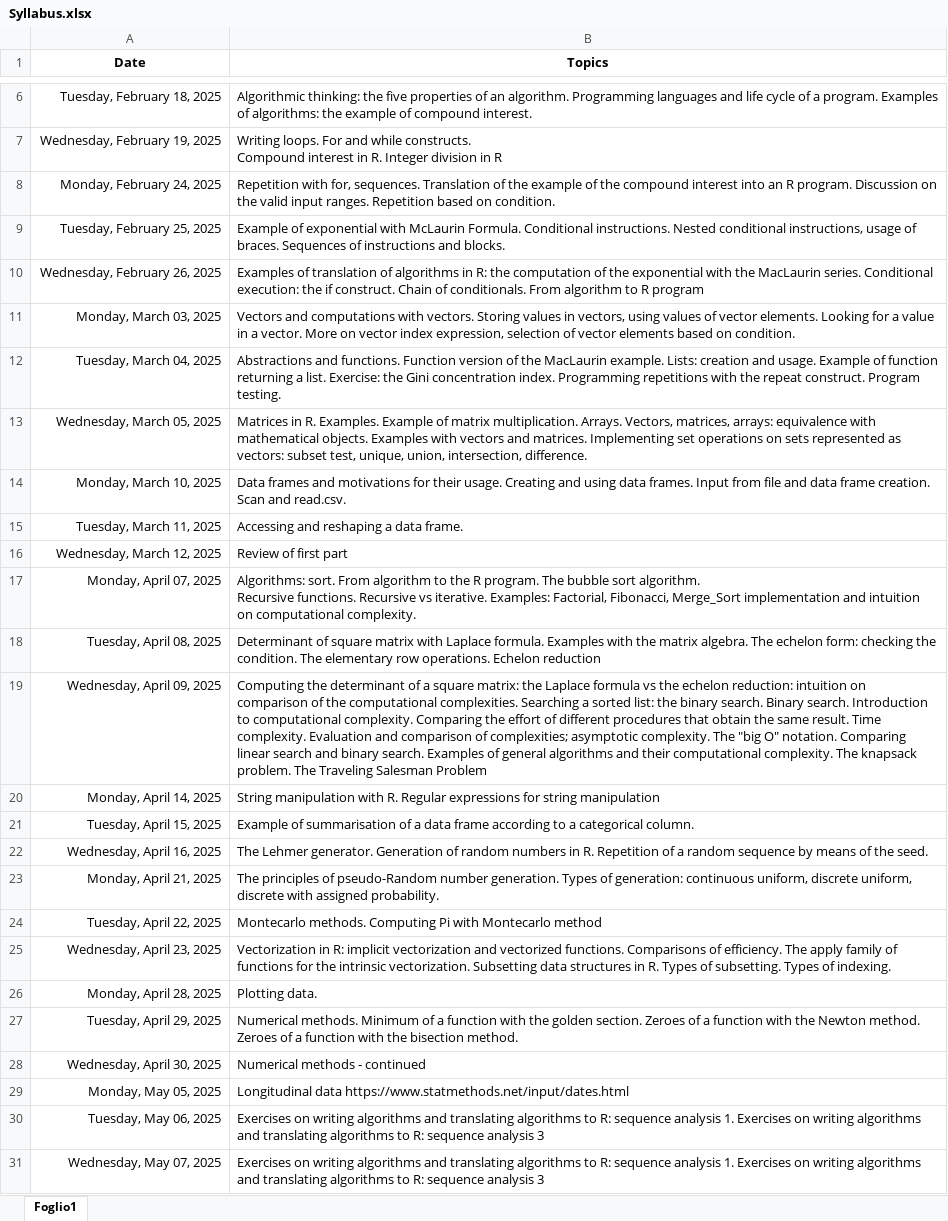
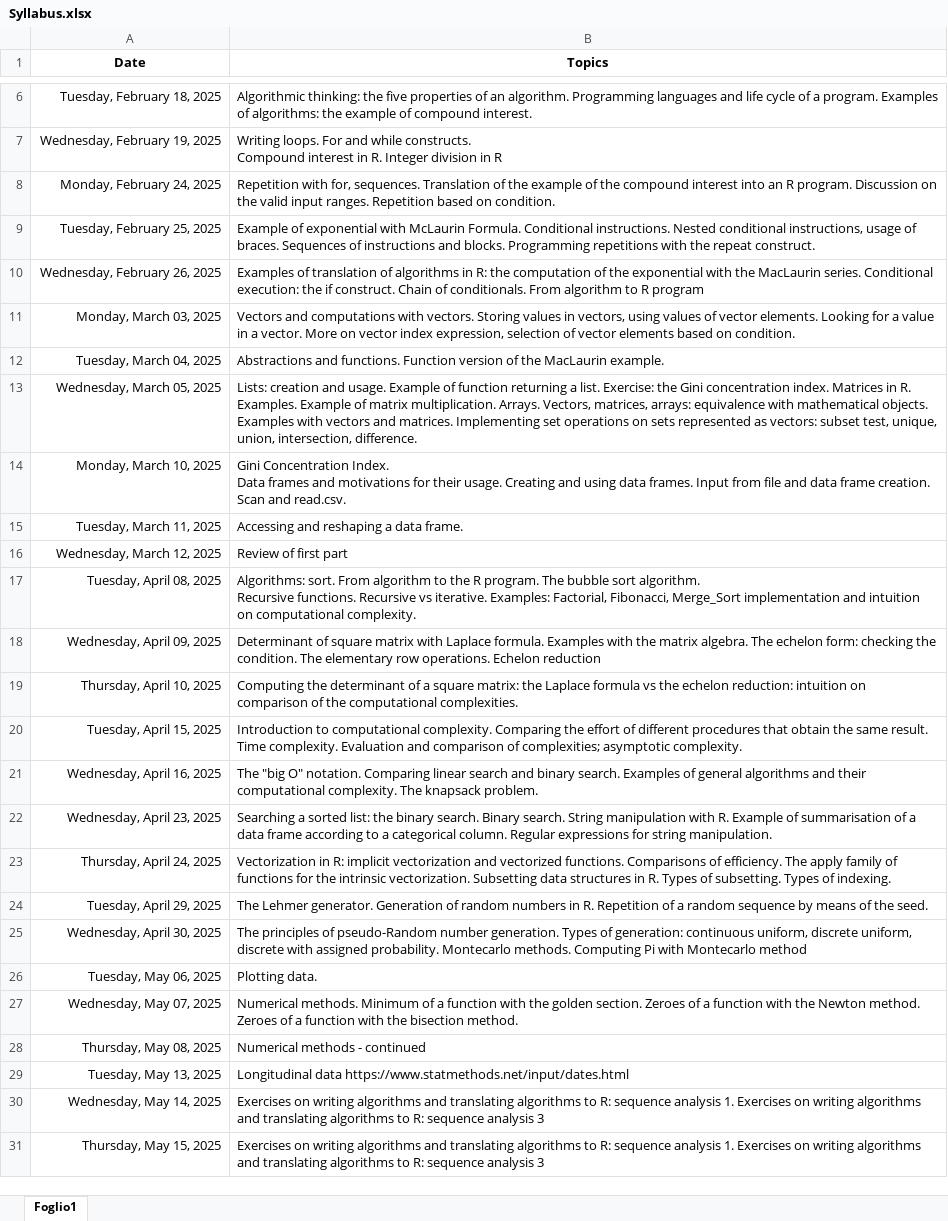
Before and after one commit to bladerun16/Informatics-Stats-and-Maths, an Excel workbook: Syllabus.xlsx, sheet Foglio1, drawn as a sheet; only a part is shown, gaps mark what is left out; values as stored, in another font and other column widths than the file's, no borders; removed rows and columns are numbered as before the commit, all else as after; ↵ is a line break in a cell; the diff names each change by its address in the sheet, - before the commit and + after, or states it on an @@ line.

Commit message:
Update Syllabus.xlsx

```diff
--- a/Syllabus.xlsx (sheet Foglio1)
+++ b/Syllabus.xlsx (sheet Foglio1)
-B9 (Topics): …and blocks.
+B9 (Topics): …and blocks. Programming repetitions with the repeat construct.
-B12 (Topics): …MacLaurin example. Lists: creation and usage. Example of function returning a list. Exercise: the Gini concentration index. Programming repetitions with the repeat construct. Program testing.
+B12 (Topics): …MacLaurin example.
-B13 (Topics): Matrices in…
+B13 (Topics): Lists: creation and usage. Example of function returning a list. Exercise: the Gini concentration index. Matrices in…
-B14 (Topics): Data frames…
+B14 (Topics): Gini Concentration Index. ↵ Data frames…
-row 17: Monday, April 07, 2025 | Algorithms: sort. From algorithm to the R program. The bubble sort algorithm. ↵ Recursive functions. Recursive vs iterative. Examples: Factorial, Fibonacci, Merge_Sort implementation and intuition on computational complexity.
-B17 (Topics): Determinant of square matrix with Laplace formula. Examples with the matrix algebra. The echelon form: checking the condition. The elementary row operations. Echelon reduction
+B17 (Topics): Algorithms: sort. From algorithm to the R program. The bubble sort algorithm. ↵ Recursive functions. Recursive vs iterative. Examples: Factorial, Fibonacci, Merge_Sort implementation and intuition on computational complexity.
-B18 (Topics): Computing the determinant of a square matrix: the Laplace formula vs the echelon reduction: intuition on comparison of the computational complexities. Searching a sorted list: the binary search. Binary search. Introduction to computational complexity. Comparing the effort of different procedures that obtain the same result. Time complexity. Evaluation and comparison of complexities; asymptotic complexity. The "big O" notation. Comparing linear search and binary search. Examples of general algorithms and their computational complexity. The knapsack problem. The Traveling Salesman Problem
+B18 (Topics): Determinant of square matrix with Laplace formula. Examples with the matrix algebra. The echelon form: checking the condition. The elementary row operations. Echelon reduction
-row 20: Monday, April 14, 2025 | String manipulation with R. Regular expressions for string manipulation
+row 19: Thursday, April 10, 2025 | Computing the determinant of a square matrix: the Laplace formula vs the echelon reduction: intuition on comparison of the computational complexities.
-B20 (Topics): Example of summarisation of a data frame according to a categorical column.
+B20 (Topics): Introduction to computational complexity. Comparing the effort of different procedures that obtain the same result. Time complexity. Evaluation and comparison of complexities; asymptotic complexity.
-B21 (Topics): The Lehmer generator. Generation of random numbers in R. Repetition of a random sequence by means of the seed.
+B21 (Topics): The "big O" notation. Comparing linear search and binary search. Examples of general algorithms and their computational complexity. The knapsack problem.
-row 23: Monday, April 21, 2025 | The principles of pseudo-Random number generation. Types of generation: continuous uniform, discrete uniform, discrete with assigned probability.
-row 24: Tuesday, April 22, 2025 | Montecarlo methods. Computing Pi with Montecarlo method
-B22 (Topics): Vectorization in R: implicit vectorization and vectorized functions. Comparisons of efficiency. The apply family of functions for the intrinsic vectorization. Subsetting data structures in R. Types of subsetting. Types of indexing.
+B22 (Topics): Searching a sorted list: the binary search. Binary search. String manipulation with R. Example of summarisation of a data frame according to a categorical column. Regular expressions for string manipulation.
-row 26: Monday, April 28, 2025 | Plotting data.
+row 23: Thursday, April 24, 2025 | Vectorization in R: implicit vectorization and vectorized functions. Comparisons of efficiency. The apply family of functions for the intrinsic vectorization. Subsetting data structures in R. Types of subsetting. Types of indexing.
-B24 (Topics): Numerical methods. Minimum of a function with the golden section. Zeroes of a function with the Newton method. Zeroes of a function with the bisection method.
+B24 (Topics): The Lehmer generator. Generation of random numbers in R. Repetition of a random sequence by means of the seed.
-B25 (Topics): Numerical methods - continued
+B25 (Topics): The principles of pseudo-Random number generation. Types of generation: continuous uniform, discrete uniform, discrete with assigned probability. Montecarlo methods. Computing Pi with Montecarlo method
-row 29: Monday, May 05, 2025 | Longitudinal data https://www.statmethods.net/input/dates.html
-B26 (Topics): Exercises on writing algorithms and translating algorithms to R: sequence analysis 1. Exercises on writing algorithms and translating algorithms to R: sequence analysis 3
+B26 (Topics): Plotting data.
-B27 (Topics): Exercises on writing algorithms and translating algorithms to R: sequence analysis 1. Exercises on writing algorithms and translating algorithms to R: sequence analysis 3
+B27 (Topics): Numerical methods. Minimum of a function with the golden section. Zeroes of a function with the Newton method. Zeroes of a function with the bisection method.
+row 28: Thursday, May 08, 2025 | Numerical methods - continued
+row 29: Tuesday, May 13, 2025 | Longitudinal data https://www.statmethods.net/input/dates.html
+row 30: Wednesday, May 14, 2025 | Exercises on writing algorithms and translating algorithms to R: sequence analysis 1. Exercises on writing algorithms and translating algorithms to R: sequence analysis 3
+row 31: Thursday, May 15, 2025 | Exercises on writing algorithms and translating algorithms to R: sequence analysis 1. Exercises on writing algorithms and translating algorithms to R: sequence analysis 3
```
Also changed, not shown: formulas that keep their value.
